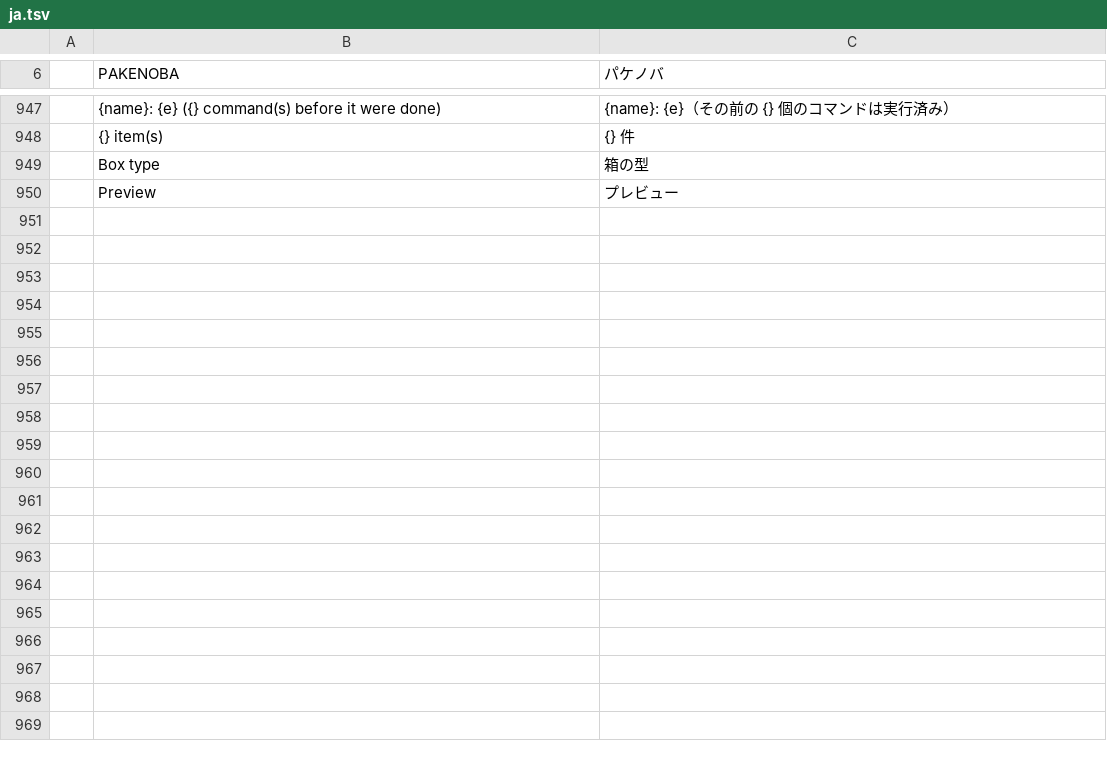
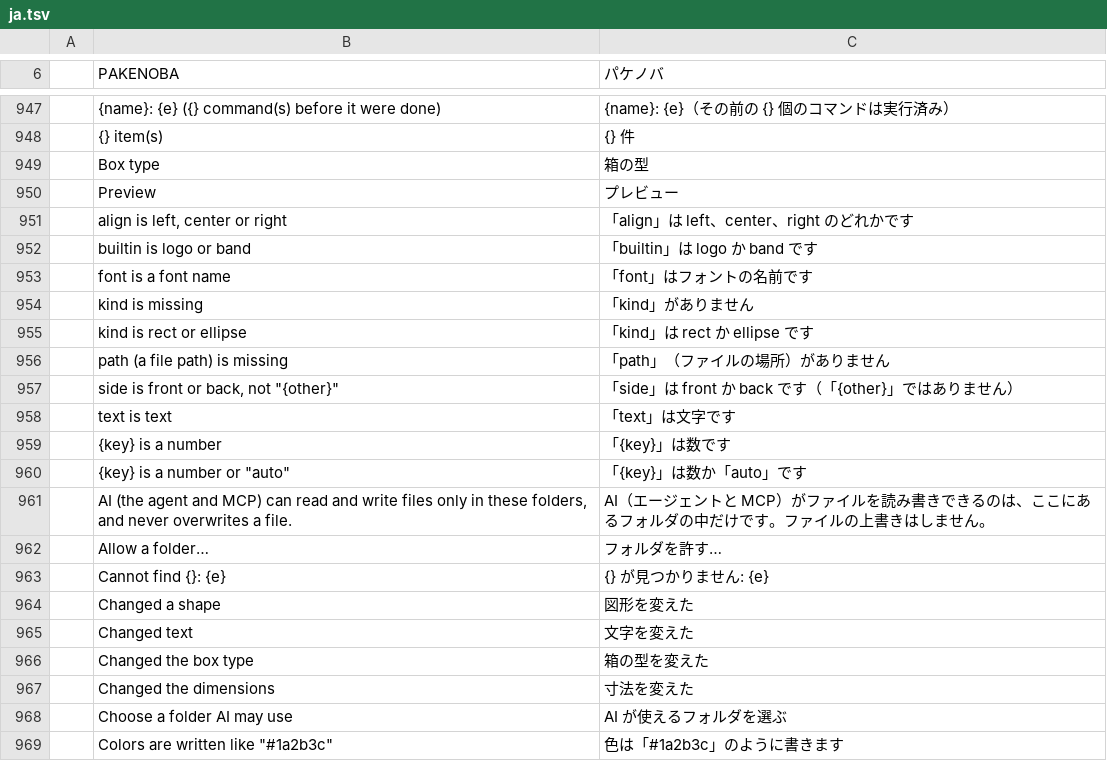
Before and after one commit to TJ16th/pakenoba, a TSV file: crates/pakenoba-i18n/catalogs/ja.tsv, drawn as a sheet; only a part is shown, gaps mark what is left out; the diff covers the shown part only; the diff names each change by its address in the sheet, - before the commit and + after, or states it on an @@ line.

```diff
--- a/crates/pakenoba-i18n/catalogs/ja.tsv
+++ b/crates/pakenoba-i18n/catalogs/ja.tsv
+row 951:  | align is left, center or right | 「align」は left、center、right のどれかです
+row 952:  | builtin is logo or band | 「builtin」は logo か band です
+row 953:  | font is a font name | 「font」はフォントの名前です
+row 954:  | kind is missing | 「kind」がありません
+row 955:  | kind is rect or ellipse | 「kind」は rect か ellipse です
+row 956:  | path (a file path) is missing | 「path」（ファイルの場所）がありません
+row 957:  | side is front or back, not "{other}" | 「side」は front か back です（「{other}」ではありません）
+row 958:  | text is text | 「text」は文字です
+row 959:  | {key} is a number | 「{key}」は数です
+row 960:  | {key} is a number or "auto" | 「{key}」は数か「auto」です
+row 961:  | AI (the agent and MCP) can read and write files only in these folders, and never overwrites a file. | AI（エージェントと MCP）がファイルを読み書きできるのは、ここにあるフォルダの中だけです。ファイルの上書きはしません。
+row 962:  | Allow a folder… | フォルダを許す…
+row 963:  | Cannot find {}: {e} | {} が見つかりません: {e}
+row 964:  | Changed a shape | 図形を変えた
+row 965:  | Changed text | 文字を変えた
+row 966:  | Changed the box type | 箱の型を変えた
+row 967:  | Changed the dimensions | 寸法を変えた
+row 968:  | Choose a folder AI may use | AI が使えるフォルダを選ぶ
+row 969:  | Colors are written like "#1a2b3c" | 色は「#1a2b3c」のように書きます
```
Also changed, not shown: 21 added rows elsewhere in this file, 12 other files.
